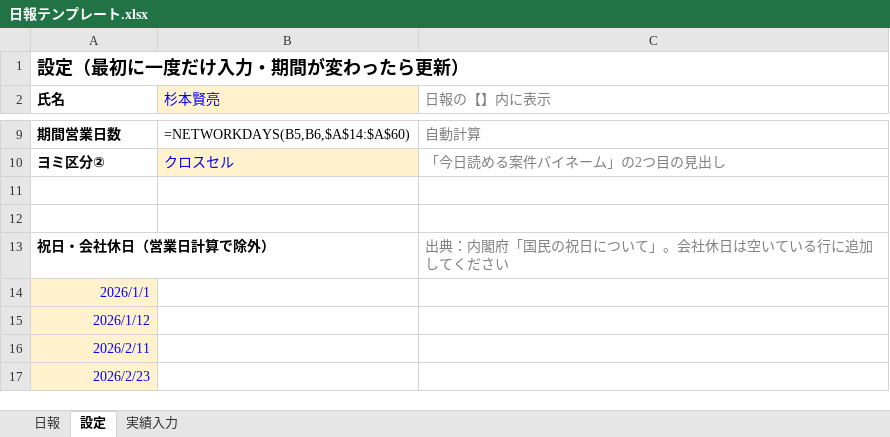
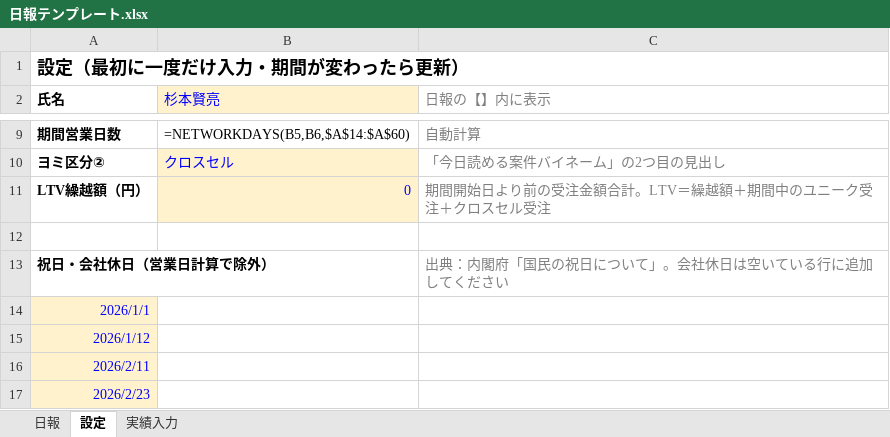
Before and after one commit to sugimoto-jpg/crow_dunit, an Excel workbook: 日報/日報テンプレート.xlsx, sheet 設定, drawn as a sheet; only a part is shown, gaps mark what is left out; values as stored, in another font and other column widths than the file's, no borders; formulas without a stored value are shown as written; the diff names each change by its address in the sheet, - before the commit and + after, or states it on an @@ line.

```diff
--- a/日報/日報テンプレート.xlsx (sheet 設定)
+++ b/日報/日報テンプレート.xlsx (sheet 設定)
-row 11: (empty)
+row 11: LTV繰越額（円） | 0 | 期間開始日より前の受注金額合計。LTV＝繰越額＋期間中のユニーク受注＋クロスセル受注
-B11 fill: none
+B11 fill: #FFF2CC
```
Also changed, not shown: sheet 実績入力, sheet 日報.
